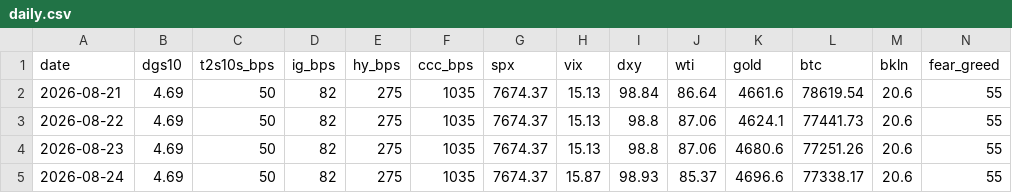
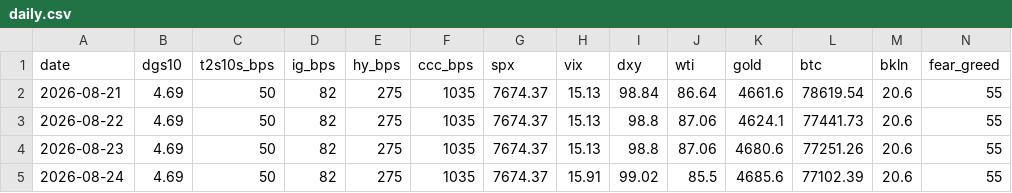
Before and after one commit to liamshields4/terminal, a CSV file: history/daily.csv, drawn as a sheet.

```diff
--- a/history/daily.csv
+++ b/history/daily.csv
@@ -4,2 +4,2 @@ date,dgs10,t2s10s_bps,ig_bps,hy_bps,ccc_bps,spx,vix,dxy,wti,gold,btc,bkln,fear_g
 2026-08-23,4.69,50,82,275,1035,7674.37,15.13,98.8,87.06,4680.6,77251.26,20.6,55
-2026-08-24,4.69,50,82,275,1035,7674.37,15.87,98.93,85.37,4696.6,77338.17,20.6,55
+2026-08-24,4.69,50,82,275,1035,7674.37,15.91,99.02,85.5,4685.6,77102.39,20.6,55
```
Also changed, not shown: 1 other file.
